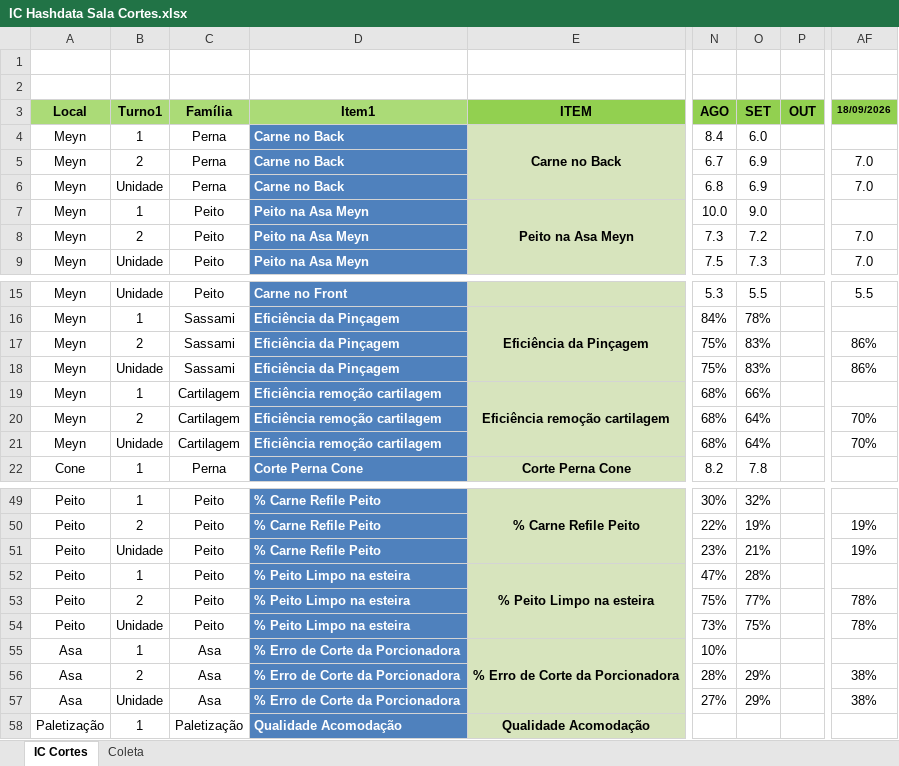
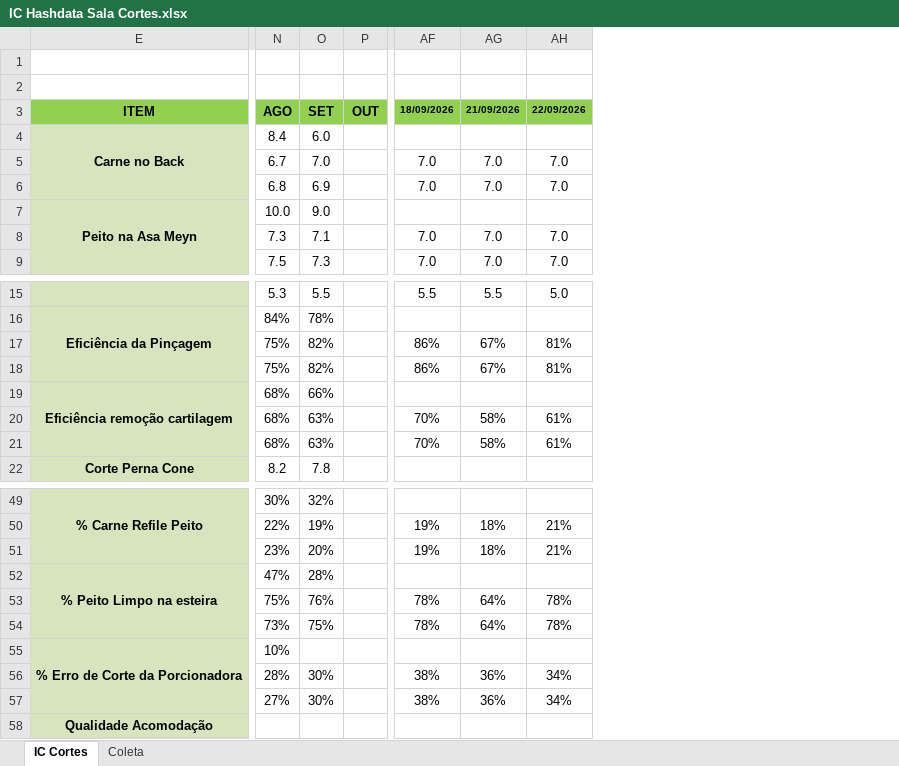
Before and after one commit to hpferraz/calculadora-rendimento, an Excel workbook: IC Hashdata Sala Cortes.xlsx, sheet IC Cortes, drawn as a sheet; only a part is shown, gaps mark what is left out; values as stored, in another font and other column widths than the file's, no borders; charts and pictures and conditional formats and table styles not drawn; removed rows and columns are numbered as before the commit, all else as after; the diff covers the shown part only; the diff names each change by its address in the sheet, - before the commit and + after, or states it on an @@ line.

```diff
--- a/IC Hashdata Sala Cortes.xlsx (sheet IC Cortes)
+++ b/IC Hashdata Sala Cortes.xlsx (sheet IC Cortes)
@@ column A hidden, rows 3-9: Local | Meyn | Meyn | Meyn | Meyn | Meyn | Meyn; rows 15-22: Meyn | Meyn | Meyn | Meyn | Meyn | Meyn | Meyn | Cone; rows 49-58: Peito | Peito | Peito | Peito | Peito | Peito | Asa | Asa | Asa | Paletização @@
@@ column B hidden, rows 3-9: Turno1 | 1 | 2 | Unidade | 1 | 2 | Unidade; rows 15-22: Unidade | 1 | 2 | Unidade | 1 | 2 | Unidade | 1; rows 49-58: 1 | 2 | Unidade | 1 | 2 | Unidade | 1 | 2 | Unidade | 1 @@
@@ column C hidden, rows 3-9: Família | Perna | Perna | Perna | Peito | Peito | Peito; rows 15-22: Peito | Sassami | Sassami | Sassami | Cartilagem | Cartilagem | Cartilagem | Perna; rows 49-58: Peito | Peito | Peito | Peito | Peito | Peito | Asa | Asa | Asa | Paletização @@
@@ column D hidden, rows 3-9: Item1 | Carne no Back | Carne no Back | Carne no Back | Peito na Asa Meyn | Peito na Asa Meyn | Peito na Asa Meyn; rows 15-22: Carne no Front | Eficiência da Pinçagem | Eficiência da Pinçagem | Eficiência da Pinçagem | Eficiência remoção cartilagem | Eficiência remoção cartilagem | Eficiência remoção cartilagem | Corte Perna Cone; rows 49-58: % Carne Refile Peito | % Carne Refile Peito | % Carne Refile Peito | % Peito Limpo na esteira | % Peito Limpo na esteira | % Peito Limpo na esteira | % Erro de Corte da Porcionadora | % Erro de Corte da Porcionadora | % Erro de Corte da Porcionadora | Qualidade Acomodação @@
+column AG, rows 3-9: 21/09/2026 |  | 7.0 | 7.0 |  | 7.0 | 7.0; rows 15-21: 5.5 |  | 67% | 67% |  | 58% | 58%; rows 50-57: 18% | 18% |  | 64% | 64% |  | 36% | 36%
+column AH, rows 3-9: 22/09/2026 |  | 7.0 | 7.0 |  | 7.0 | 7.0; rows 15-21: 5.0 |  | 81% | 81% |  | 61% | 61%; rows 50-57: 21% | 21% |  | 78% | 78% |  | 34% | 34%
-O5: 6.9
+O5: 7.0
-O8: 7.2
+O8: 7.1
-O17:O18: 83%
+O17:O18: 82%
-O20:O21: 64%
+O20:O21: 63%
-O51: 21%
+O51: 20%
-O53: 77%
+O53: 76%
-O56:O57: 29%
+O56:O57: 30%
```
Also changed, not shown: 4 edited cells elsewhere in this sheet, sheet Coleta, hidden cells, charts or pictures, IC Hashdata Area Quente.xlsx.
